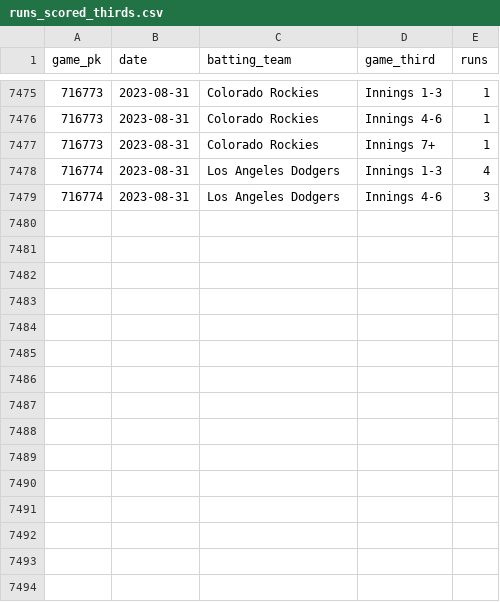
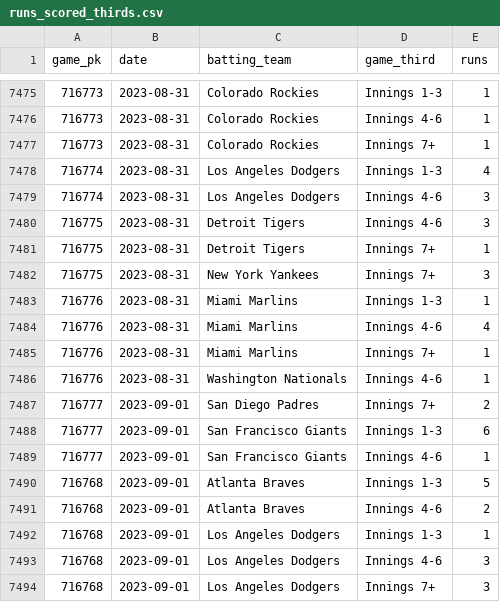
Before and after one commit to chadallison/mlb_cpr, a CSV file: runs_scored_thirds.csv, drawn as a sheet; only a part is shown, gaps mark what is left out; the diff names each change by its address in the sheet, - before the commit and + after, or states it on an @@ line.

```diff
--- a/runs_scored_thirds.csv
+++ b/runs_scored_thirds.csv
+row 7480: 716775 | 2023-08-31 | Detroit Tigers | Innings 4-6 | 3
+row 7481: 716775 | 2023-08-31 | Detroit Tigers | Innings 7+ | 1
+row 7482: 716775 | 2023-08-31 | New York Yankees | Innings 7+ | 3
+row 7483: 716776 | 2023-08-31 | Miami Marlins | Innings 1-3 | 1
+row 7484: 716776 | 2023-08-31 | Miami Marlins | Innings 4-6 | 4
+row 7485: 716776 | 2023-08-31 | Miami Marlins | Innings 7+ | 1
+row 7486: 716776 | 2023-08-31 | Washington Nationals | Innings 4-6 | 1
+row 7487: 716777 | 2023-09-01 | San Diego Padres | Innings 7+ | 2
+row 7488: 716777 | 2023-09-01 | San Francisco Giants | Innings 1-3 | 6
+row 7489: 716777 | 2023-09-01 | San Francisco Giants | Innings 4-6 | 1
+row 7490: 716768 | 2023-09-01 | Atlanta Braves | Innings 1-3 | 5
+row 7491: 716768 | 2023-09-01 | Atlanta Braves | Innings 4-6 | 2
+row 7492: 716768 | 2023-09-01 | Los Angeles Dodgers | Innings 1-3 | 1
+row 7493: 716768 | 2023-09-01 | Los Angeles Dodgers | Innings 4-6 | 3
+row 7494: 716768 | 2023-09-01 | Los Angeles Dodgers | Innings 7+ | 3
```
Also changed, not shown: all_game_hrs.csv, all_game_ks.csv, 36 other files.
